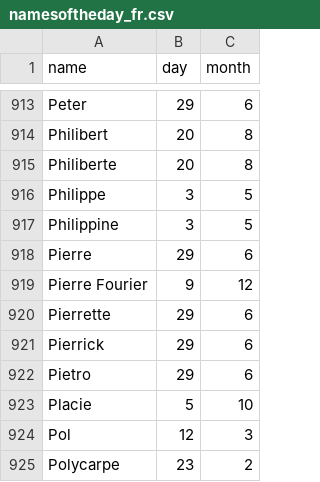
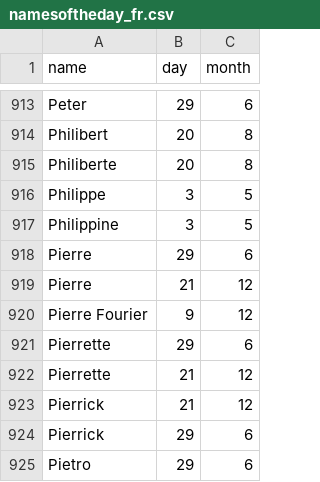
Before and after one commit to jeanrobertjs/jeedom_namesoftheday, a CSV file: resources/data/namesoftheday_fr.csv, drawn as a sheet; only a part is shown, gaps mark what is left out; the shorter side is filled out with more unchanged rows.

Commit message:
Update db

```diff
--- a/resources/data/namesoftheday_fr.csv
+++ b/resources/data/namesoftheday_fr.csv
@@ -918,4 +918,7 @@ Philippine,3,5
 Pierre,29,6
+Pierre,21,12
 Pierre Fourier,9,12
 Pierrette,29,6
+Pierrette,21,12
+Pierrick,21,12
 Pierrick,29,6
```
